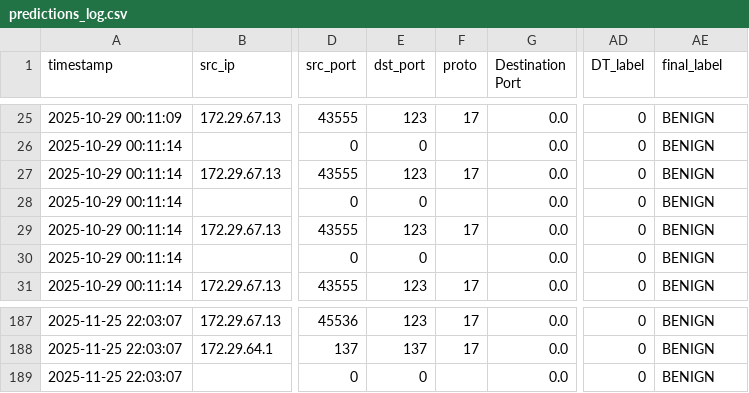
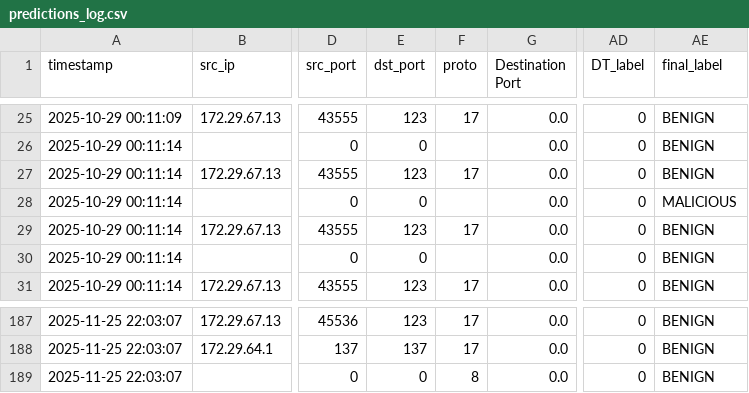
Before and after one commit to Tayebwa-ian/DDoS_Detection, a CSV file: real_time_detection/data/predictions_log.csv, drawn as a sheet; only a part is shown, gaps mark what is left out; the diff names each change by its address in the sheet, - before the commit and + after, or states it on an @@ line.

Commit message:
configuring the data server and finalizing the dashboard

```diff
--- a/real_time_detection/data/predictions_log.csv
+++ b/real_time_detection/data/predictions_log.csv
-AE28 (final_label): BENIGN
+AE28 (final_label): MALICIOUS
-F189 (proto): (empty)
+F189 (proto): 8
```
Also changed, not shown: 10 other files.
